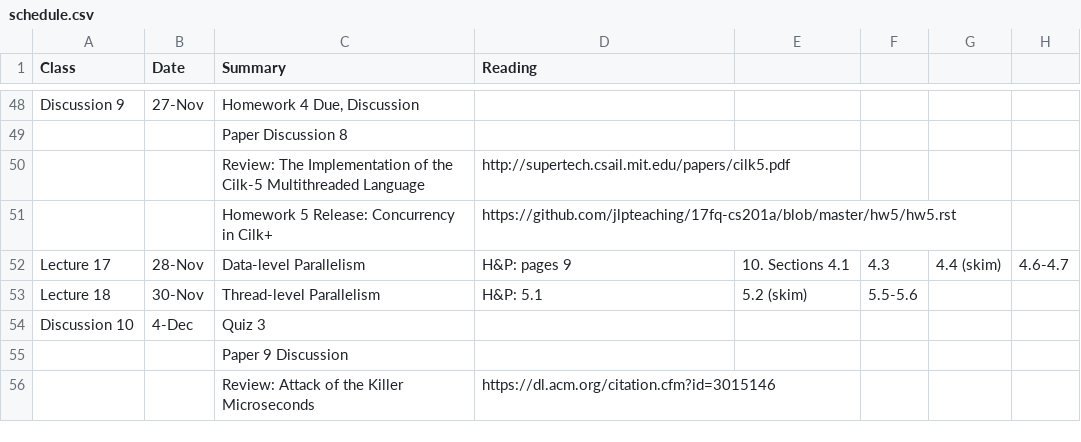
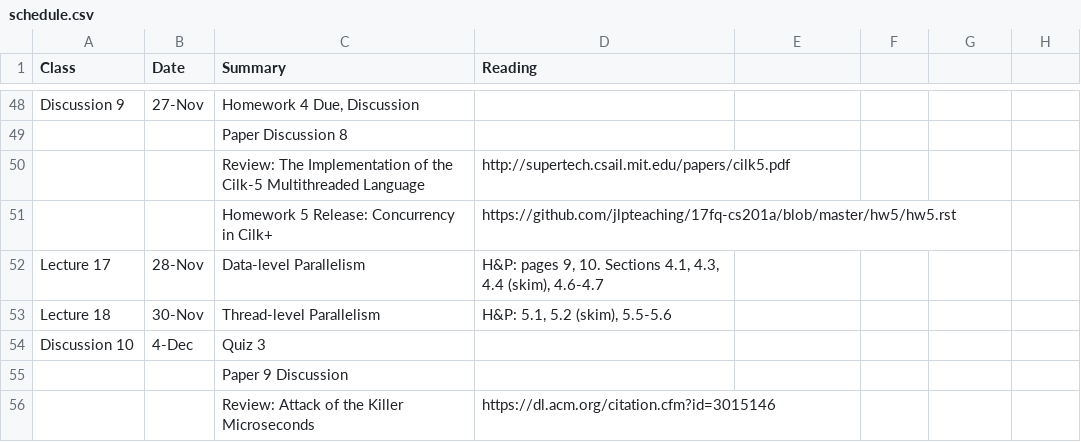
Before and after one commit to jlpteaching/ECS201A, a CSV file: syllabus/schedule.csv, drawn as a sheet; only a part is shown, gaps mark what is left out.

Commit message:
Update schedule.csv

```diff
--- a/syllabus/schedule.csv
+++ b/syllabus/schedule.csv
@@ -51,4 +51,4 @@ Discussion 9,27-Nov,"Homework 4 Due, Discussion",
 ,,Homework 5 Release: Concurrency in Cilk+,https://github.com/jlpteaching/17fq-cs201a/blob/master/hw5/hw5.rst
-Lecture 17,28-Nov,Data-level Parallelism,H&P: pages 9, 10. Sections 4.1, 4.3, 4.4 (skim), 4.6-4.7
-Lecture 18,30-Nov,Thread-level Parallelism,H&P: 5.1, 5.2 (skim), 5.5-5.6
+Lecture 17,28-Nov,Data-level Parallelism,"H&P: pages 9, 10. Sections 4.1, 4.3, 4.4 (skim), 4.6-4.7"
+Lecture 18,30-Nov,Thread-level Parallelism,"H&P: 5.1, 5.2 (skim), 5.5-5.6"
 Discussion 10,4-Dec,Quiz 3,
```
